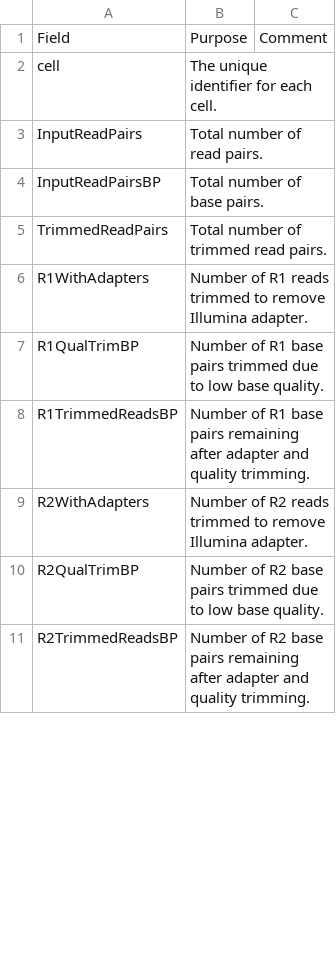
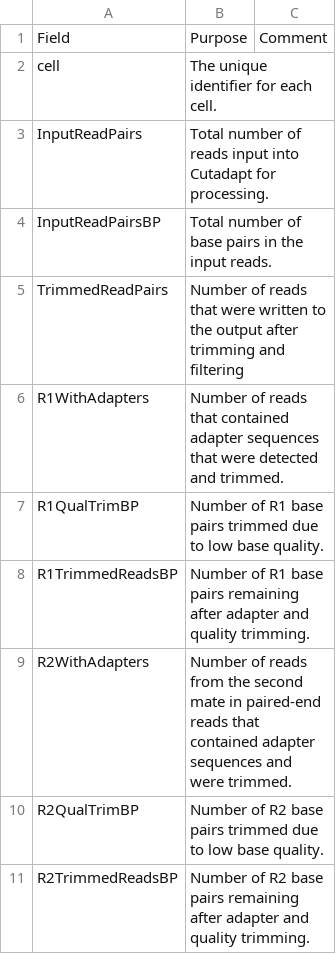
Before and after one commit to DingWB/cemba_data, a TSV file: cemba_data/files/snm3C_metrics.tsv, drawn as a sheet; only a part is shown; the diff covers the shown part only.

```diff
--- a/cemba_data/files/snm3C_metrics.tsv
+++ b/cemba_data/files/snm3C_metrics.tsv
@@ -2,9 +2,9 @@ Field	Purpose	Comment
 cell	The unique identifier for each cell.	
-InputReadPairs	Total number of read pairs.	
-InputReadPairsBP	Total number of base pairs.	
-TrimmedReadPairs	Total number of trimmed read pairs.	
-R1WithAdapters	Number of R1 reads trimmed to remove Illumina adapter.	
+InputReadPairs	Total number of reads input into Cutadapt for processing.
+InputReadPairsBP	Total number of base pairs in the input reads.
+TrimmedReadPairs	Number of reads that were written to the output after trimming and filtering
+R1WithAdapters	Number of reads that contained adapter sequences that were detected and trimmed.
 R1QualTrimBP	Number of R1 base pairs trimmed due to low base quality.	
 R1TrimmedReadsBP	Number of R1 base pairs remaining after adapter and quality trimming.	
-R2WithAdapters	Number of R2 reads trimmed to remove Illumina adapter.	
+R2WithAdapters	Number of reads from the second mate in paired-end reads that contained adapter sequences and were trimmed.
 R2QualTrimBP	Number of R2 base pairs trimmed due to low base quality.	
```
Also changed, not shown: 3 edited cells elsewhere in this file.
